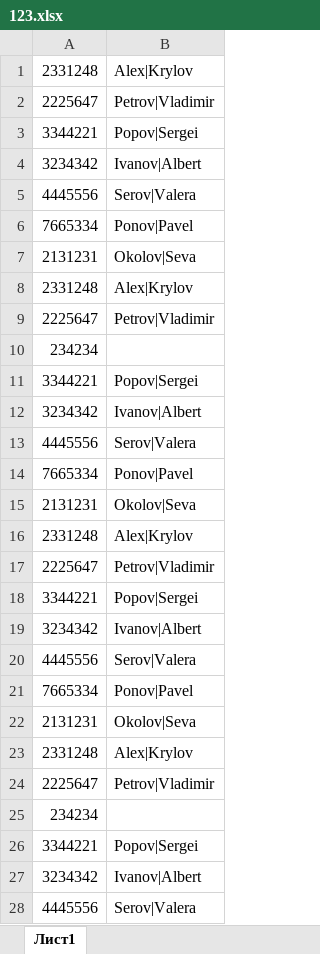
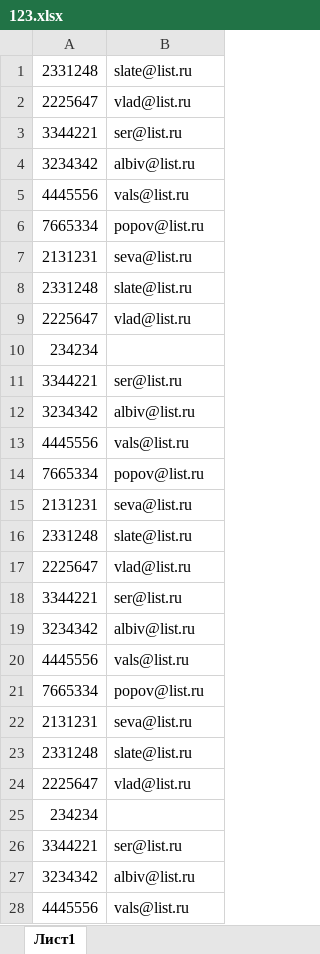
Before and after one commit to AlexKrylov/Exceller, an Excel workbook: files/123.xlsx, sheet Лист1, drawn as a sheet; only a part is shown; values as stored, in another font and other column widths than the file's, no borders; the diff covers the shown part only; the diff names each change by its address in the sheet, - before the commit and + after, or states it on an @@ line.

```diff
--- a/files/123.xlsx (sheet Лист1)
+++ b/files/123.xlsx (sheet Лист1)
-B1: Alex|Krylov
+B1: slate@list.ru
-B2: Petrov|Vladimir
+B2: vlad@list.ru
-B3: Popov|Sergei
+B3: ser@list.ru
-B4: Ivanov|Albert
+B4: albiv@list.ru
-B5: Serov|Valera
+B5: vals@list.ru
-B6: Ponov|Pavel
+B6: popov@list.ru
-B7: Okolov|Seva
+B7: seva@list.ru
-B8: Alex|Krylov
+B8: slate@list.ru
-B9: Petrov|Vladimir
+B9: vlad@list.ru
-B11: Popov|Sergei
+B11: ser@list.ru
-B12: Ivanov|Albert
+B12: albiv@list.ru
-B13: Serov|Valera
+B13: vals@list.ru
-B14: Ponov|Pavel
+B14: popov@list.ru
-B15: Okolov|Seva
+B15: seva@list.ru
-B16: Alex|Krylov
+B16: slate@list.ru
-B17: Petrov|Vladimir
+B17: vlad@list.ru
-B18: Popov|Sergei
+B18: ser@list.ru
-B19: Ivanov|Albert
+B19: albiv@list.ru
-B20: Serov|Valera
+B20: vals@list.ru
-B21: Ponov|Pavel
+B21: popov@list.ru
-B22: Okolov|Seva
+B22: seva@list.ru
-B23: Alex|Krylov
+B23: slate@list.ru
-B24: Petrov|Vladimir
+B24: vlad@list.ru
-B26: Popov|Sergei
+B26: ser@list.ru
-B27: Ivanov|Albert
+B27: albiv@list.ru
-B28: Serov|Valera
+B28: vals@list.ru
```
Also changed, not shown: 758 edited cells elsewhere in this sheet, 3 other files.
